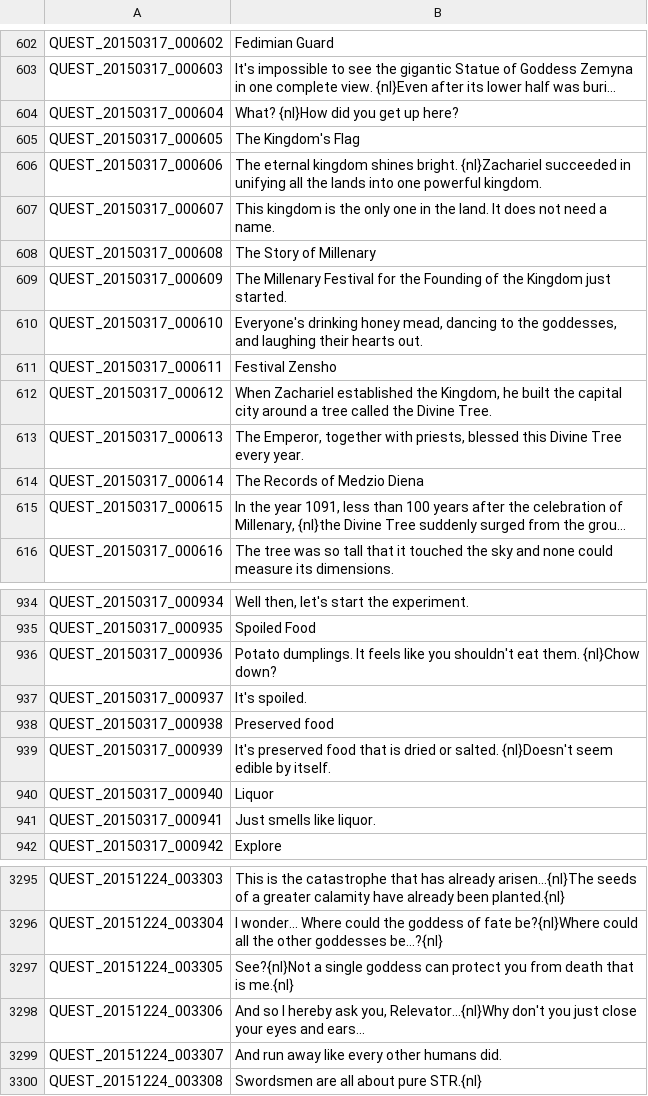
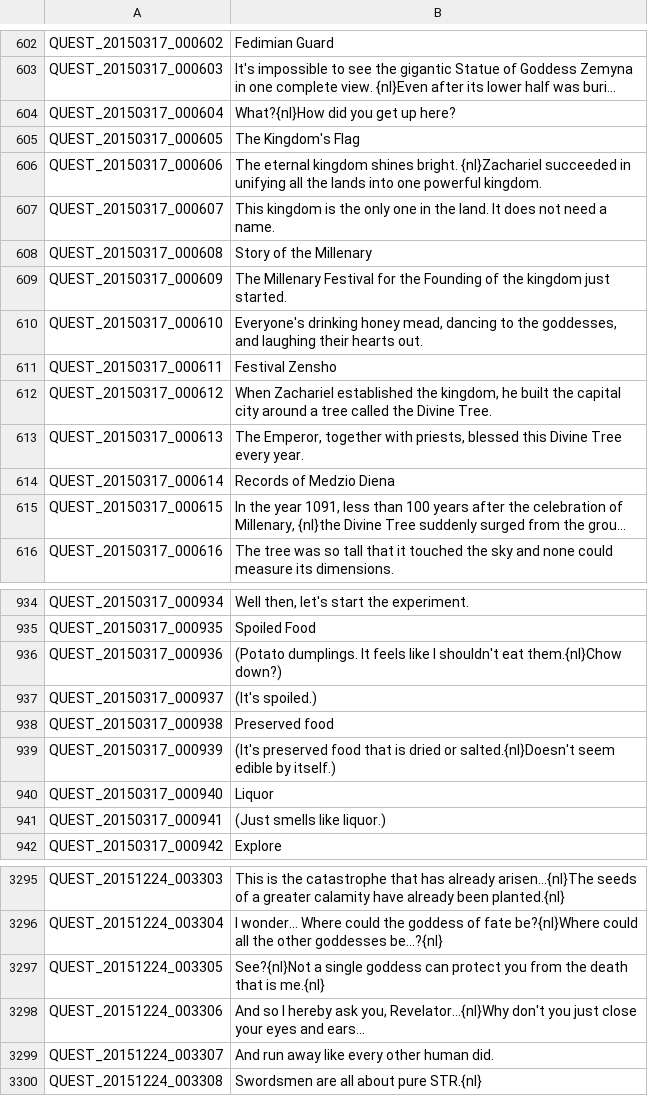
Before and after one commit to coronen/treeofsavior-translation, a TSV file: release/languageData/English/QUEST.tsv, drawn as a sheet; only a part is shown, gaps mark what is left out; long unchanged cells end in …; the diff covers the shown part only; the diff names each change by its address in the sheet, - before the commit and + after, or states it on an @@ line.

```diff
--- a/release/languageData/English/QUEST.tsv
+++ b/release/languageData/English/QUEST.tsv
-B604: What? {nl}How did you get up here?
+B604: What?{nl}How did you get up here?
-B608: The Story of Millenary
+B608: Story of the Millenary
-B609: …of the Kingdom just started.
+B609: …of the kingdom just started.
-B612: …established the Kingdom, he built…
+B612: …established the kingdom, he built…
-B614: The Records of Medzio Diena
+B614: Records of Medzio Diena
-B936: Potato dumplings. It feels like you shouldn't eat them. {nl}Chow down?
+B936: (Potato dumplings. It feels like I shouldn't eat them.{nl}Chow down?)
-B937: It's spoiled.
+B937: (It's spoiled.)
-B939: It's preserved food that is dried or salted. {nl}Doesn't seem edible by itself.
+B939: (It's preserved food that is dried or salted.{nl}Doesn't seem edible by itself.)
-B941: Just smells like liquor.
+B941: (Just smells like liquor.)
-B3297: …you from death that…
+B3297: …you from the death that…
-B3298: …ask you, Relevator...{nl}Why don't you…
+B3298: …ask you, Revelator...{nl}Why don't you…
-B3299: And run away like every other humans did.
+B3299: And run away like every other human did.
```
Also changed, not shown: 18 added rows and 49 edited cells elsewhere in this file, release/languageData/English/INTL.tsv, release/languageData/English/ITEM.tsv, 10 other files.
